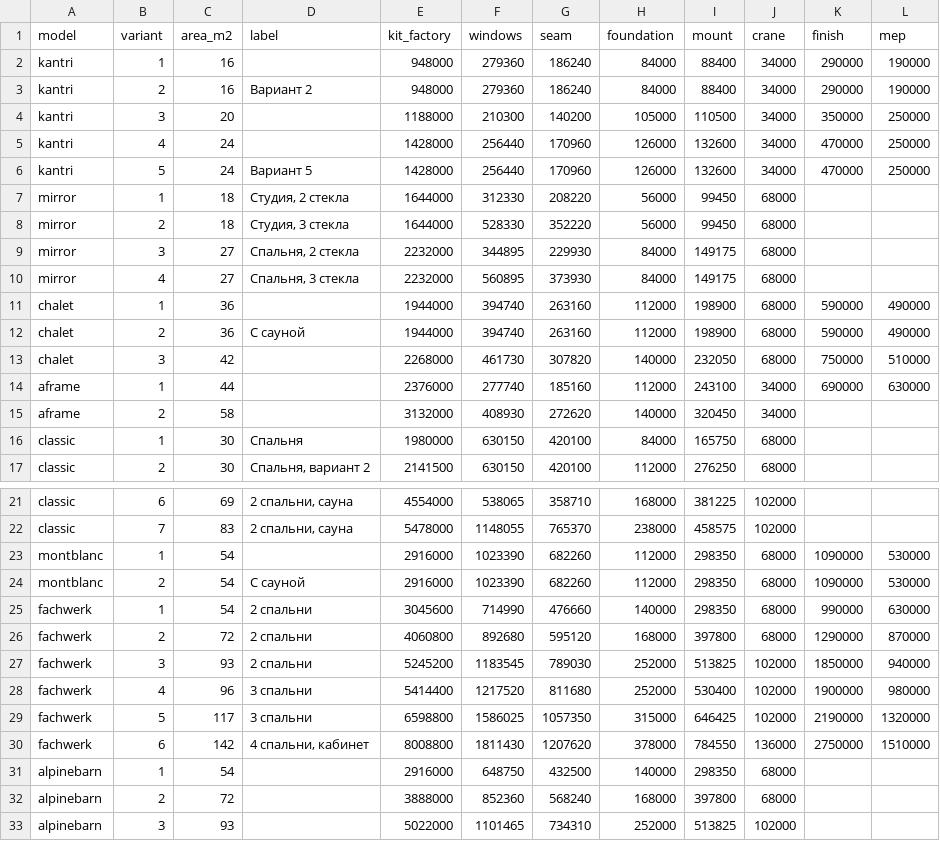
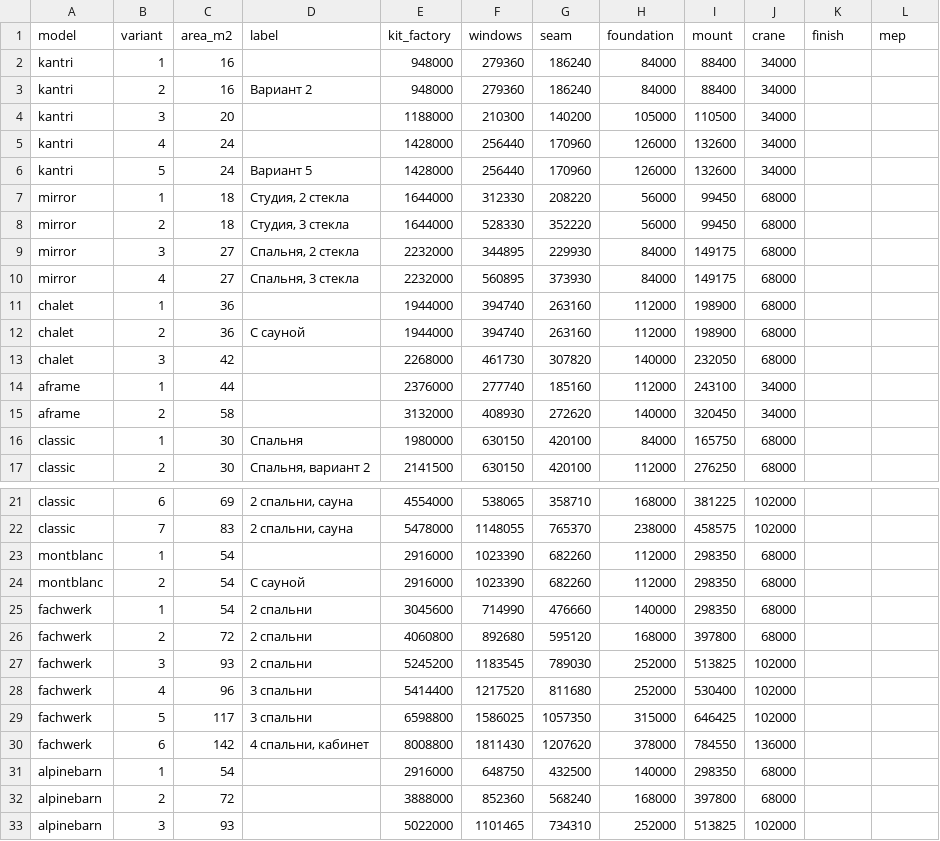
Before and after one commit to slavasupersky-cmyk/skyframe, a CSV file: brands/mashko/variants.csv, drawn as a sheet; only a part is shown, gaps mark what is left out; the diff covers the shown part only.

```diff
--- a/brands/mashko/variants.csv
+++ b/brands/mashko/variants.csv
@@ -1,7 +1,7 @@
 model,variant,area_m2,label,kit_factory,windows,seam,foundation,mount,crane,finish,mep
-kantri,1,16,,948000,279360,186240,84000,88400,34000,290000,190000
-kantri,2,16,Вариант 2,948000,279360,186240,84000,88400,34000,290000,190000
-kantri,3,20,,1188000,210300,140200,105000,110500,34000,350000,250000
-kantri,4,24,,1428000,256440,170960,126000,132600,34000,470000,250000
-kantri,5,24,Вариант 5,1428000,256440,170960,126000,132600,34000,470000,250000
+kantri,1,16,,948000,279360,186240,84000,88400,34000,,
+kantri,2,16,Вариант 2,948000,279360,186240,84000,88400,34000,,
+kantri,3,20,,1188000,210300,140200,105000,110500,34000,,
+kantri,4,24,,1428000,256440,170960,126000,132600,34000,,
+kantri,5,24,Вариант 5,1428000,256440,170960,126000,132600,34000,,
 mirror,1,18,"Студия, 2 стекла",1644000,312330,208220,56000,99450,68000,,
@@ -10,6 +10,6 @@ mirror,3,27,"Спальня, 2 стекла",2232000,344895,229930,84000,149175,
 mirror,4,27,"Спальня, 3 стекла",2232000,560895,373930,84000,149175,68000,,
-chalet,1,36,,1944000,394740,263160,112000,198900,68000,590000,490000
-chalet,2,36,С сауной,1944000,394740,263160,112000,198900,68000,590000,490000
-chalet,3,42,,2268000,461730,307820,140000,232050,68000,750000,510000
-aframe,1,44,,2376000,277740,185160,112000,243100,34000,690000,630000
+chalet,1,36,,1944000,394740,263160,112000,198900,68000,,
+chalet,2,36,С сауной,1944000,394740,263160,112000,198900,68000,,
+chalet,3,42,,2268000,461730,307820,140000,232050,68000,,
+aframe,1,44,,2376000,277740,185160,112000,243100,34000,,
 aframe,2,58,,3132000,408930,272620,140000,320450,34000,,
@@ -22,10 +22,10 @@ classic,6,69,"2 спальни, сауна",4554000,538065,358710,168000,381225,
 classic,7,83,"2 спальни, сауна",5478000,1148055,765370,238000,458575,102000,,
-montblanc,1,54,,2916000,1023390,682260,112000,298350,68000,1090000,530000
-montblanc,2,54,С сауной,2916000,1023390,682260,112000,298350,68000,1090000,530000
-fachwerk,1,54,2 спальни,3045600,714990,476660,140000,298350,68000,990000,630000
-fachwerk,2,72,2 спальни,4060800,892680,595120,168000,397800,68000,1290000,870000
-fachwerk,3,93,2 спальни,5245200,1183545,789030,252000,513825,102000,1850000,940000
-fachwerk,4,96,3 спальни,5414400,1217520,811680,252000,530400,102000,1900000,980000
-fachwerk,5,117,3 спальни,6598800,1586025,1057350,315000,646425,102000,2190000,1320000
-fachwerk,6,142,"4 спальни, кабинет",8008800,1811430,1207620,378000,784550,136000,2750000,1510000
+montblanc,1,54,,2916000,1023390,682260,112000,298350,68000,,
+montblanc,2,54,С сауной,2916000,1023390,682260,112000,298350,68000,,
+fachwerk,1,54,2 спальни,3045600,714990,476660,140000,298350,68000,,
+fachwerk,2,72,2 спальни,4060800,892680,595120,168000,397800,68000,,
+fachwerk,3,93,2 спальни,5245200,1183545,789030,252000,513825,102000,,
+fachwerk,4,96,3 спальни,5414400,1217520,811680,252000,530400,102000,,
+fachwerk,5,117,3 спальни,6598800,1586025,1057350,315000,646425,102000,,
+fachwerk,6,142,"4 спальни, кабинет",8008800,1811430,1207620,378000,784550,136000,,
 alpinebarn,1,54,,2916000,648750,432500,140000,298350,68000,,
```
Also changed, not shown: 44 edited cells elsewhere in this file, brands/mashko/materials.csv, 10 other files.
